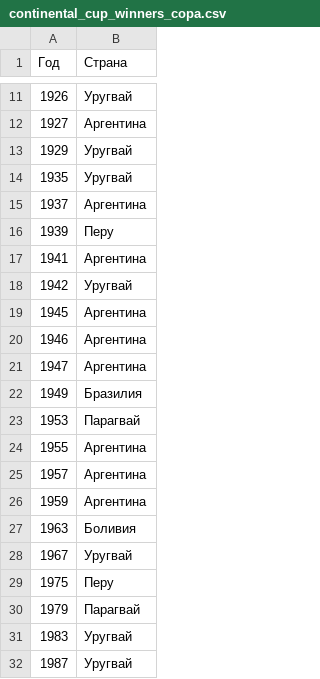
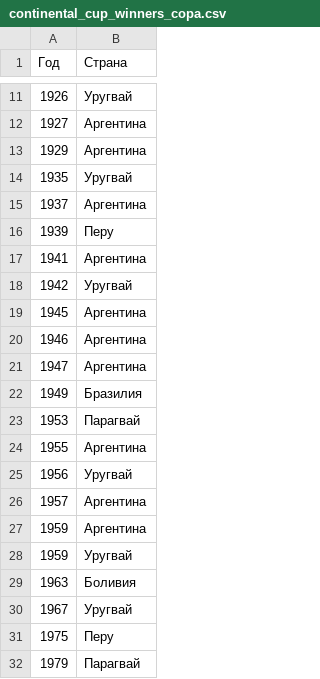
Before and after one commit to lehaSVV2009/plotly-geomap-examples, a CSV file: football/continental_cup/continental_cup_winners_copa.csv, drawn as a sheet; only a part is shown, gaps mark what is left out; the shorter side is filled out with more unchanged rows.

Commit message:
Update continental cup winners datasets and correct recent entries

```diff
--- a/football/continental_cup/continental_cup_winners_copa.csv
+++ b/football/continental_cup/continental_cup_winners_copa.csv
@@ -12,3 +12,3 @@
 1927,Аргентина
-1929,Уругвай
+1929,Аргентина
 1935,Уругвай
@@ -24,4 +24,6 @@
 1955,Аргентина
+1956,Уругвай
 1957,Аргентина
 1959,Аргентина
+1959,Уругвай
 1963,Боливия
```
Also changed, not shown: football/continental_cup/continental_cup_winners_africa.csv, 1 other file.
